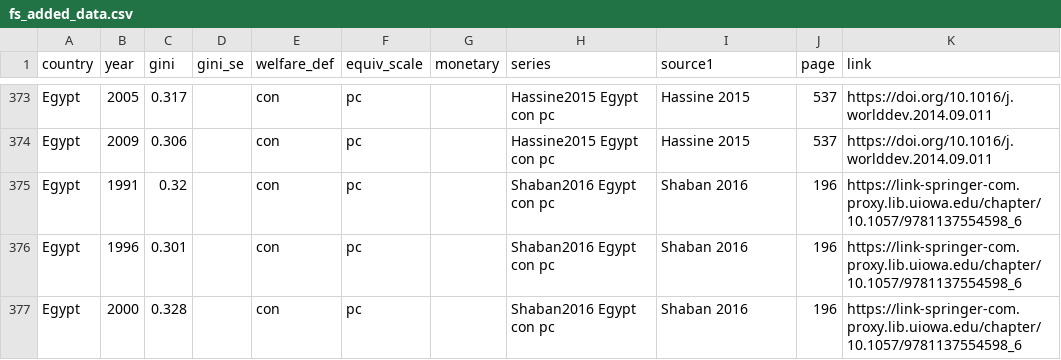
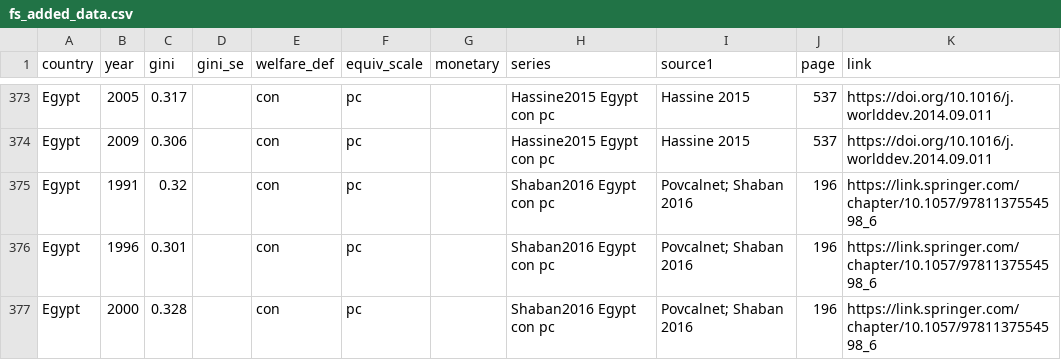
Before and after one commit to fsolt/swiid, a CSV file: data-raw/article_data/fs_added_data.csv, drawn as a sheet; only a part is shown, gaps mark what is left out; the diff covers the shown part only.

Commit message:
revise Shaban2016

```diff
--- a/data-raw/article_data/fs_added_data.csv
+++ b/data-raw/article_data/fs_added_data.csv
@@ -374,4 +374,4 @@ Egypt,2005,0.317,,con,pc,,Hassine2015 Egypt con pc,Hassine 2015,537,https://doi.
 Egypt,2009,0.306,,con,pc,,Hassine2015 Egypt con pc,Hassine 2015,537,https://doi.org/10.1016/j.worlddev.2014.09.011,,
-Egypt,1991,0.32,,con,pc,,Shaban2016 Egypt con pc,Shaban 2016,196,https://link-springer-com.proxy.lib.uiowa.edu/chapter/10.1057/9781137554598_6,,
-Egypt,1996,0.301,,con,pc,,Shaban2016 Egypt con pc,Shaban 2016,196,https://link-springer-com.proxy.lib.uiowa.edu/chapter/10.1057/9781137554598_6,,
-Egypt,2000,0.328,,con,pc,,Shaban2016 Egypt con pc,Shaban 2016,196,https://link-springer-com.proxy.lib.uiowa.edu/chapter/10.1057/9781137554598_6,,
+Egypt,1991,0.32,,con,pc,,Shaban2016 Egypt con pc,Povcalnet; Shaban 2016,196,https://link.springer.com/chapter/10.1057/9781137554598_6,,
+Egypt,1996,0.301,,con,pc,,Shaban2016 Egypt con pc,Povcalnet; Shaban 2016,196,https://link.springer.com/chapter/10.1057/9781137554598_6,,
+Egypt,2000,0.328,,con,pc,,Shaban2016 Egypt con pc,Povcalnet; Shaban 2016,196,https://link.springer.com/chapter/10.1057/9781137554598_6,,
```
Also changed, not shown: 16 edited cells elsewhere in this file.
